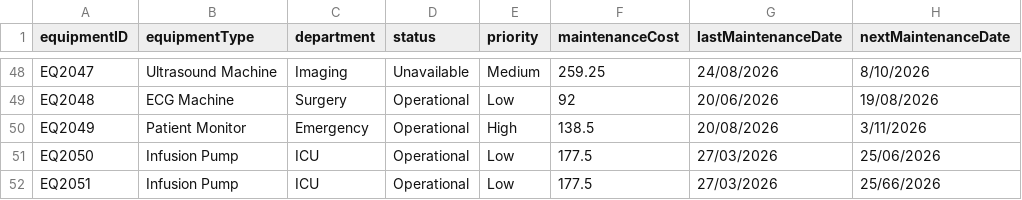
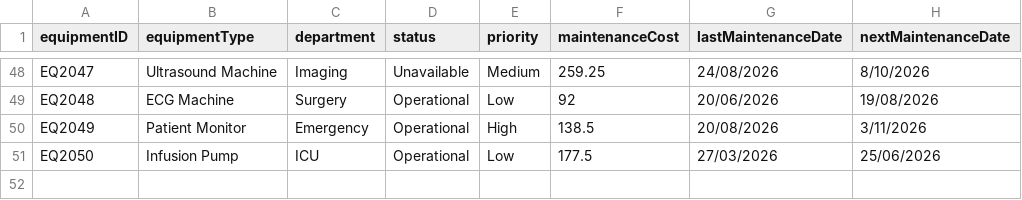
Before and after one commit to PlayboiCodei/comp1007, a CSV file: hospital_equipment.csv, drawn as a sheet; only a part is shown, gaps mark what is left out.

```diff
--- a/hospital_equipment.csv
+++ b/hospital_equipment.csv
@@ -51,2 +51 @@ EQ2049,Patient Monitor,Emergency,Operational,High,138.5,20/08/2026,3/11/2026
 EQ2050,Infusion Pump,ICU,Operational,Low,177.5,27/03/2026,25/06/2026
-EQ2051,Infusion Pump,ICU,Operational,Low,177.5,27/03/2026,25/66/2026
```
Also changed, not shown: 3 other files.
